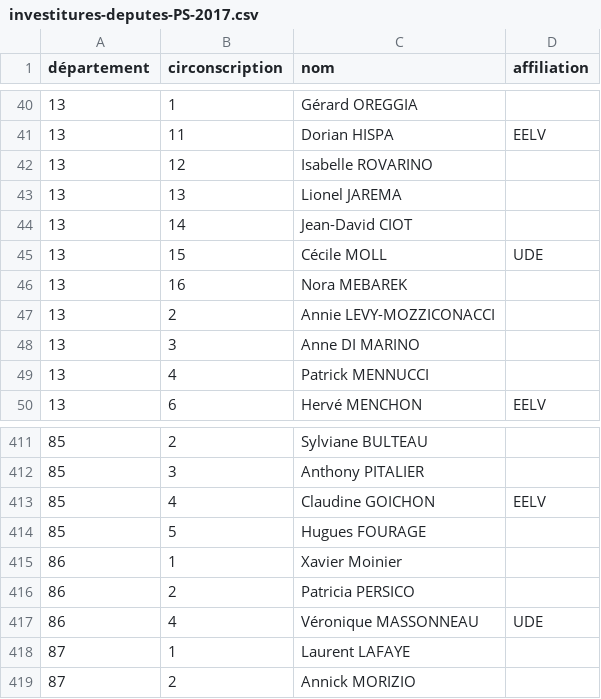
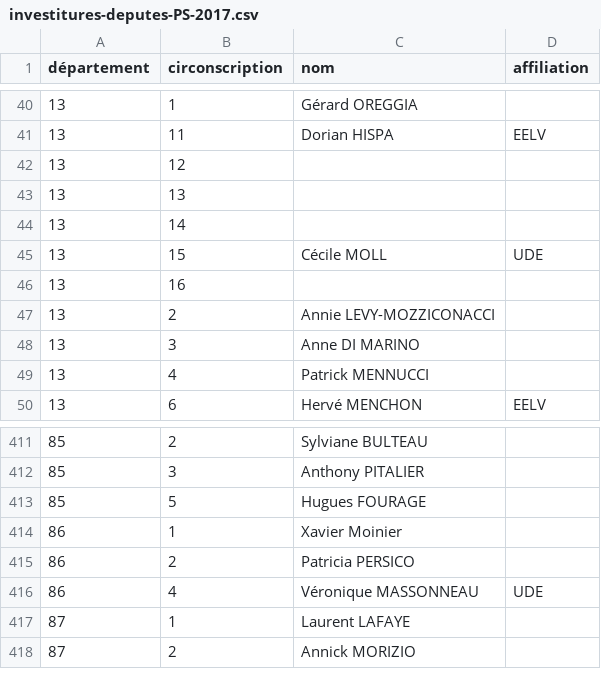
Before and after one commit to RouxRC/investitures-PS-2017, a CSV file: data/investitures-deputes-PS-2017.csv, drawn as a sheet; only a part is shown, gaps mark what is left out.

Commit message:
autoupdate

```diff
--- a/data/investitures-deputes-PS-2017.csv
+++ b/data/investitures-deputes-PS-2017.csv
@@ -41,7 +41,7 @@ département,circonscription,nom,affiliation
 13,11,Dorian HISPA,EELV
-13,12,Isabelle ROVARINO
-13,13,Lionel JAREMA
-13,14,Jean-David CIOT
+13,12,
+13,13,
+13,14,
 13,15,Cécile MOLL,UDE
-13,16,Nora MEBAREK
+13,16,
 13,2,Annie LEVY-MOZZICONACCI
@@ -412,3 +412,2 @@ département,circonscription,nom,affiliation
 85,3,Anthony PITALIER
-85,4,Claudine GOICHON,EELV
 85,5,Hugues FOURAGE
```
